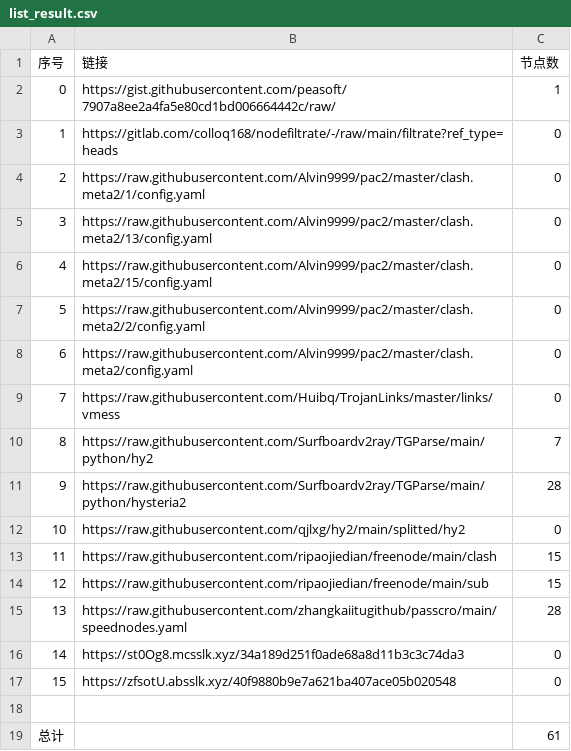
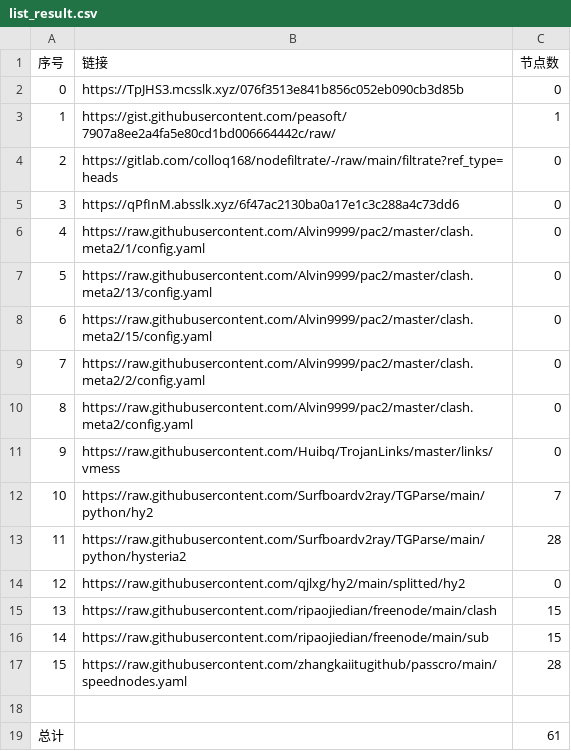
Before and after one commit to Sasori44/NoMoreWalls, a CSV file: list_result.csv, drawn as a sheet.

```diff
--- a/list_result.csv
+++ b/list_result.csv
@@ -1,18 +1,18 @@
 序号,链接,节点数
-0,https://gist.githubusercontent.com/peasoft/7907a8ee2a4fa5e80cd1bd006664442c/raw/,1
-1,https://gitlab.com/colloq168/nodefiltrate/-/raw/main/filtrate?ref_type=heads,0
-2,https://raw.githubusercontent.com/Alvin9999/pac2/master/clash.meta2/1/config.yaml,0
-3,https://raw.githubusercontent.com/Alvin9999/pac2/master/clash.meta2/13/config.yaml,0
-4,https://raw.githubusercontent.com/Alvin9999/pac2/master/clash.meta2/15/config.yaml,0
-5,https://raw.githubusercontent.com/Alvin9999/pac2/master/clash.meta2/2/config.yaml,0
-6,https://raw.githubusercontent.com/Alvin9999/pac2/master/clash.meta2/config.yaml,0
-7,https://raw.githubusercontent.com/Huibq/TrojanLinks/master/links/vmess,0
-8,https://raw.githubusercontent.com/Surfboardv2ray/TGParse/main/python/hy2,7
-9,https://raw.githubusercontent.com/Surfboardv2ray/TGParse/main/python/hysteria2,28
-10,https://raw.githubusercontent.com/qjlxg/hy2/main/splitted/hy2,0
-11,https://raw.githubusercontent.com/ripaojiedian/freenode/main/clash,15
-12,https://raw.githubusercontent.com/ripaojiedian/freenode/main/sub,15
-13,https://raw.githubusercontent.com/zhangkaiitugithub/passcro/main/speednodes.yaml,28
-14,https://st0Og8.mcsslk.xyz/34a189d251f0ade68a8d11b3c3c74da3,0
-15,https://zfsotU.absslk.xyz/40f9880b9e7a621ba407ace05b020548,0
+0,https://TpJHS3.mcsslk.xyz/076f3513e841b856c052eb090cb3d85b,0
+1,https://gist.githubusercontent.com/peasoft/7907a8ee2a4fa5e80cd1bd006664442c/raw/,1
+2,https://gitlab.com/colloq168/nodefiltrate/-/raw/main/filtrate?ref_type=heads,0
+3,https://qPfInM.absslk.xyz/6f47ac2130ba0a17e1c3c288a4c73dd6,0
+4,https://raw.githubusercontent.com/Alvin9999/pac2/master/clash.meta2/1/config.yaml,0
+5,https://raw.githubusercontent.com/Alvin9999/pac2/master/clash.meta2/13/config.yaml,0
+6,https://raw.githubusercontent.com/Alvin9999/pac2/master/clash.meta2/15/config.yaml,0
+7,https://raw.githubusercontent.com/Alvin9999/pac2/master/clash.meta2/2/config.yaml,0
+8,https://raw.githubusercontent.com/Alvin9999/pac2/master/clash.meta2/config.yaml,0
+9,https://raw.githubusercontent.com/Huibq/TrojanLinks/master/links/vmess,0
+10,https://raw.githubusercontent.com/Surfboardv2ray/TGParse/main/python/hy2,7
+11,https://raw.githubusercontent.com/Surfboardv2ray/TGParse/main/python/hysteria2,28
+12,https://raw.githubusercontent.com/qjlxg/hy2/main/splitted/hy2,0
+13,https://raw.githubusercontent.com/ripaojiedian/freenode/main/clash,15
+14,https://raw.githubusercontent.com/ripaojiedian/freenode/main/sub,15
+15,https://raw.githubusercontent.com/zhangkaiitugithub/passcro/main/speednodes.yaml,28
 
```
Also changed, not shown: 23 other files.
